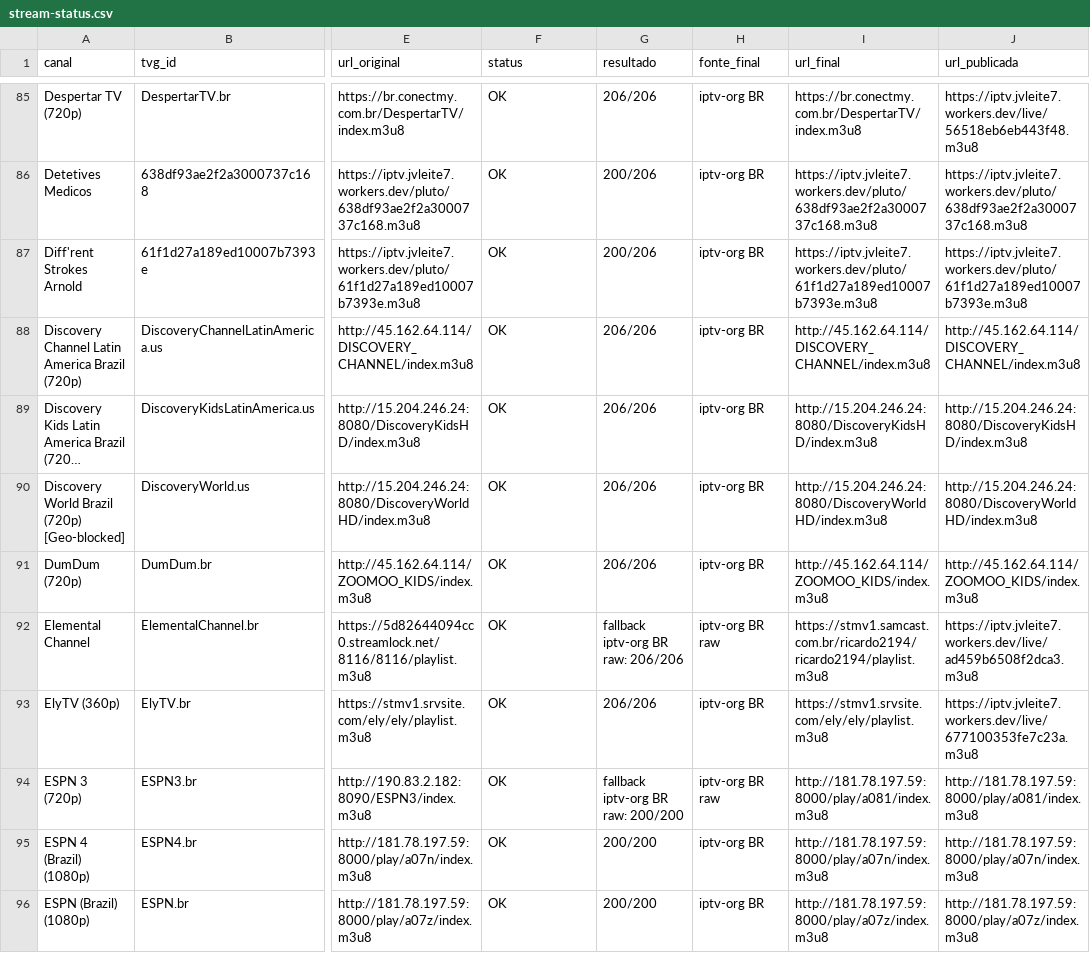
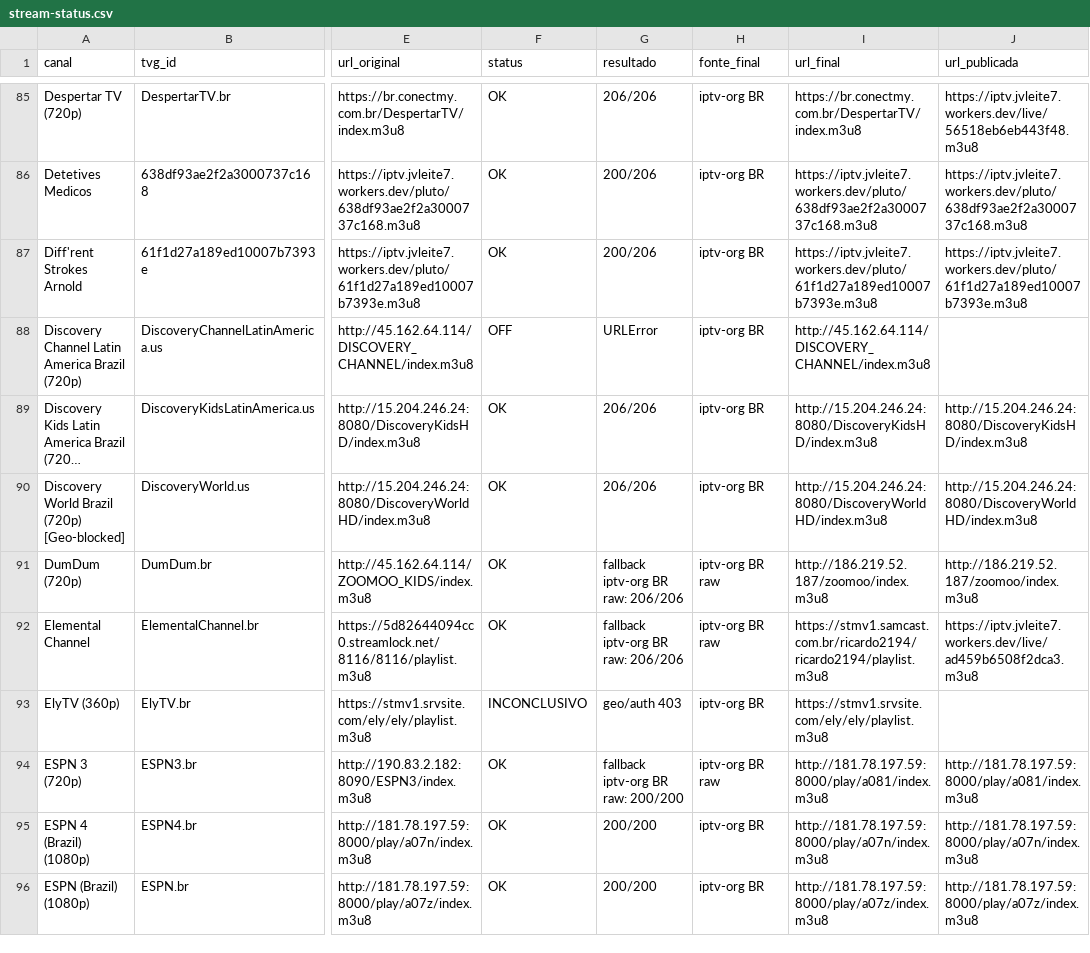
Before and after one commit to feijaum/iptv, a CSV file: stream-status.csv, drawn as a sheet; only a part is shown, gaps mark what is left out; long unchanged cells end in …; the diff covers the shown part only; the diff names each change by its address in the sheet, - before the commit and + after, or states it on an @@ line.

```diff
--- a/stream-status.csv
+++ b/stream-status.csv
-F88 (status): OK
+F88 (status): OFF
-G88 (resultado): 206/206
+G88 (resultado): URLError
-J88 (url_publicada): http://45.162.64.114/DISCOVERY_CHANNEL/index.m3u8
+J88 (url_publicada): (empty)
-G91 (resultado): 206/206
+G91 (resultado): fallback iptv-org BR raw: 206/206
-H91 (fonte_final): iptv-org BR
+H91 (fonte_final): iptv-org BR raw
-I91 (url_final): http://45.162.64.114/ZOOMOO_KIDS/index.m3u8
+I91 (url_final): http://186.219.52.187/zoomoo/index.m3u8
-J91 (url_publicada): http://45.162.64.114/ZOOMOO_KIDS/index.m3u8
+J91 (url_publicada): http://186.219.52.187/zoomoo/index.m3u8
-F93 (status): OK
+F93 (status): INCONCLUSIVO
-G93 (resultado): 206/206
+G93 (resultado): geo/auth 403
-J93 (url_publicada): https://iptv.jvleite7.workers.dev/live/677100353fe7c23a.m3u8
+J93 (url_publicada): (empty)
```
Also changed, not shown: 171 edited cells elsewhere in this file, candidate-status.csv, 3 other files.
